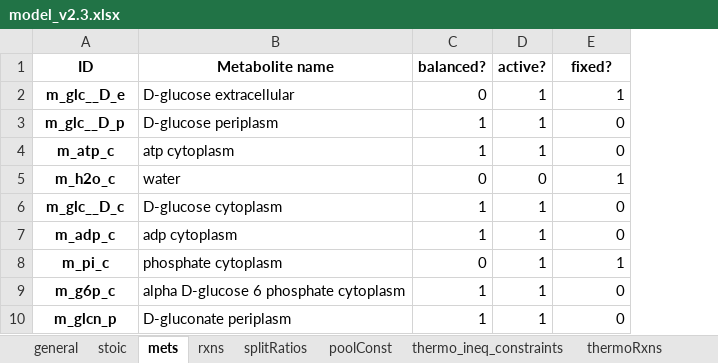
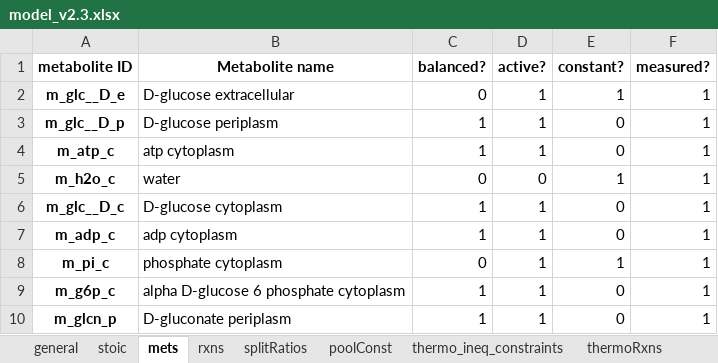
Before and after one commit to biosustain/set_up_grasp_models, an Excel workbook: examples/example_files/model_v2.3.xlsx, sheet mets, drawn as a sheet; only a part is shown; values as stored, in another font and other column widths than the file's, no borders; the diff names each change by its address in the sheet, - before the commit and + after, or states it on an @@ line.

Commit message:
Feat: updated column names

```diff
--- a/examples/example_files/model_v2.3.xlsx (sheet mets)
+++ b/examples/example_files/model_v2.3.xlsx (sheet mets)
+column F (measured?), rows 2-10: all 1
-A1: ID
+A1: metabolite ID
-E1: fixed?
+E1: constant?
```
Also changed, not shown: sheet measRates, sheet protData, sheet metsData, sheet rxns, sheet splitRatios, sheet poolConst, 3 more sheets, 20 other files.
